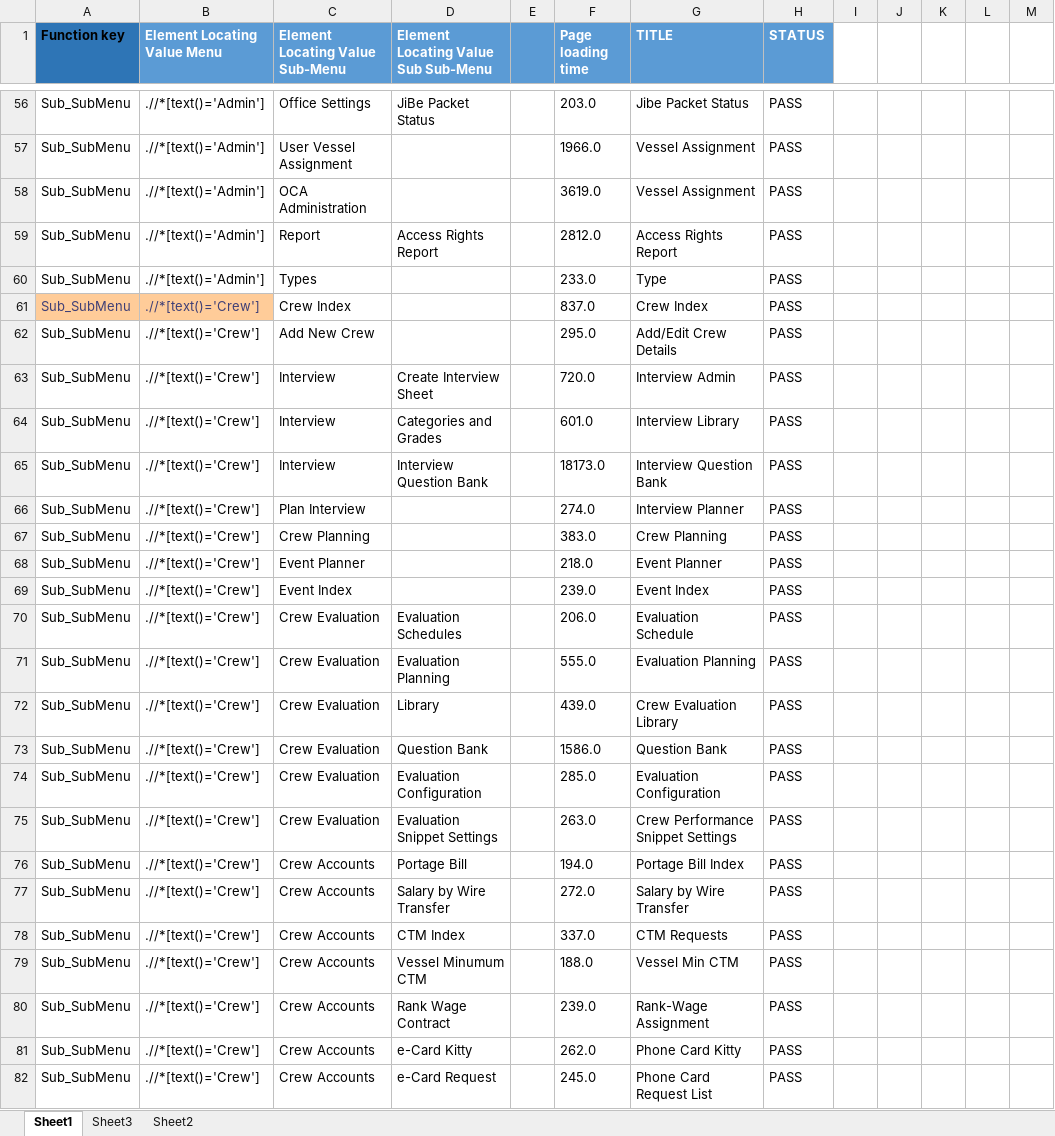
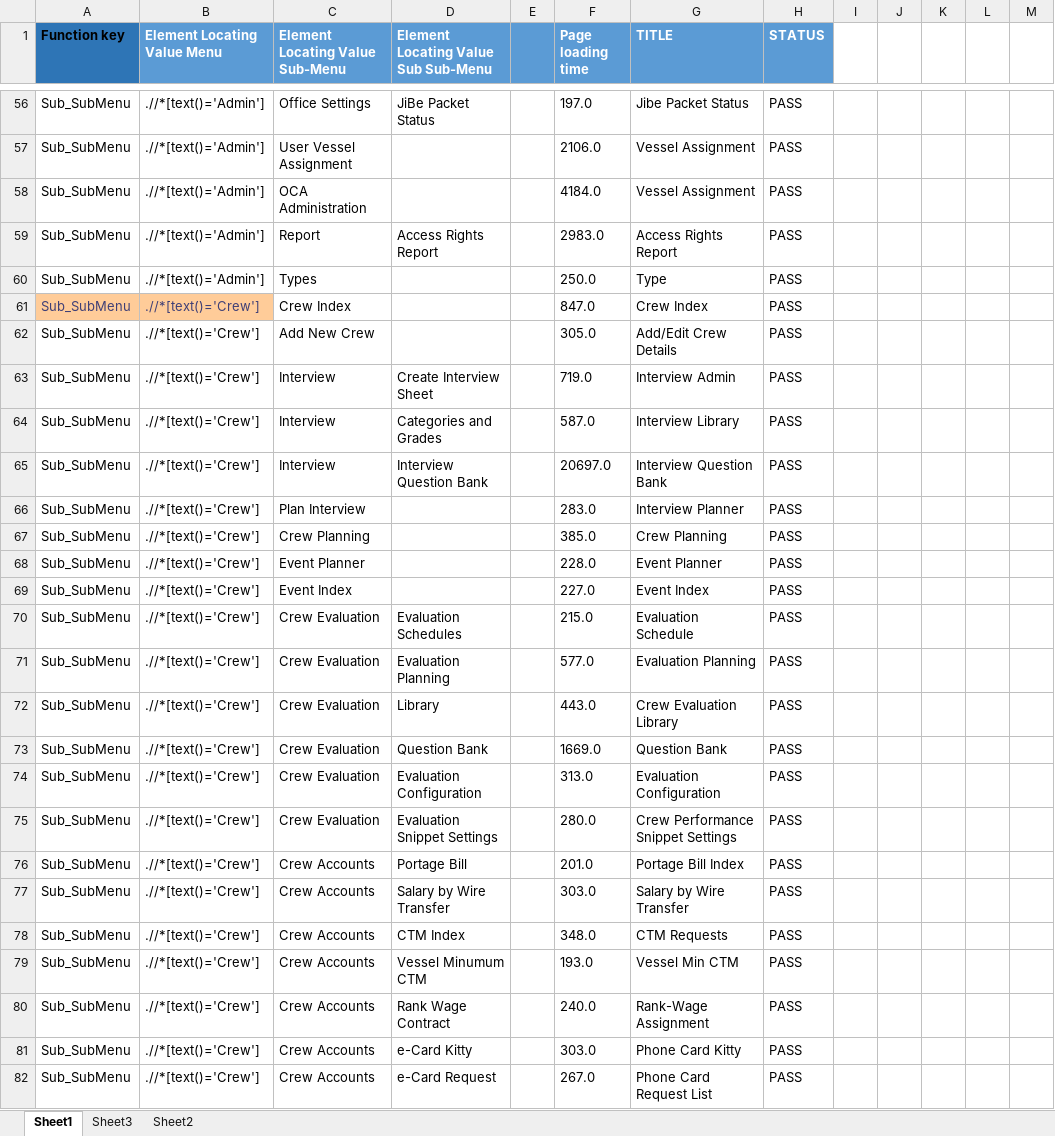
Before and after one commit to AratiDevi/Menu22-8-17, an Excel workbook: Excel/Menus.xlsx, sheet Sheet1, drawn as a sheet; only a part is shown, gaps mark what is left out; values as stored, in another font and other column widths than the file's, no borders; the diff covers the shown part only; the diff names each change by its address in the sheet, - before the commit and + after, or states it on an @@ line.

```diff
--- a/Excel/Menus.xlsx (sheet Sheet1)
+++ b/Excel/Menus.xlsx (sheet Sheet1)
-F56 (Page loading time): 203.0
+F56 (Page loading time): 197.0
-F57 (Page loading time): 1966.0
+F57 (Page loading time): 2106.0
-F58 (Page loading time): 3619.0
+F58 (Page loading time): 4184.0
-F59 (Page loading time): 2812.0
+F59 (Page loading time): 2983.0
-F60 (Page loading time): 233.0
+F60 (Page loading time): 250.0
-F61 (Page loading time): 837.0
+F61 (Page loading time): 847.0
-F62 (Page loading time): 295.0
+F62 (Page loading time): 305.0
-F63 (Page loading time): 720.0
+F63 (Page loading time): 719.0
-F64 (Page loading time): 601.0
+F64 (Page loading time): 587.0
-F65 (Page loading time): 18173.0
+F65 (Page loading time): 20697.0
-F66 (Page loading time): 274.0
+F66 (Page loading time): 283.0
-F67 (Page loading time): 383.0
+F67 (Page loading time): 385.0
-F68 (Page loading time): 218.0
+F68 (Page loading time): 228.0
-F69 (Page loading time): 239.0
+F69 (Page loading time): 227.0
-F70 (Page loading time): 206.0
+F70 (Page loading time): 215.0
-F71 (Page loading time): 555.0
+F71 (Page loading time): 577.0
-F72 (Page loading time): 439.0
+F72 (Page loading time): 443.0
-F73 (Page loading time): 1586.0
+F73 (Page loading time): 1669.0
-F74 (Page loading time): 285.0
+F74 (Page loading time): 313.0
-F75 (Page loading time): 263.0
+F75 (Page loading time): 280.0
-F76 (Page loading time): 194.0
+F76 (Page loading time): 201.0
-F77 (Page loading time): 272.0
+F77 (Page loading time): 303.0
-F78 (Page loading time): 337.0
+F78 (Page loading time): 348.0
-F79 (Page loading time): 188.0
+F79 (Page loading time): 193.0
-F80 (Page loading time): 239.0
+F80 (Page loading time): 240.0
-F81 (Page loading time): 262.0
+F81 (Page loading time): 303.0
-F82 (Page loading time): 245.0
+F82 (Page loading time): 267.0
```
Also changed, not shown: 230 edited cells elsewhere in this sheet, 10 other files.
